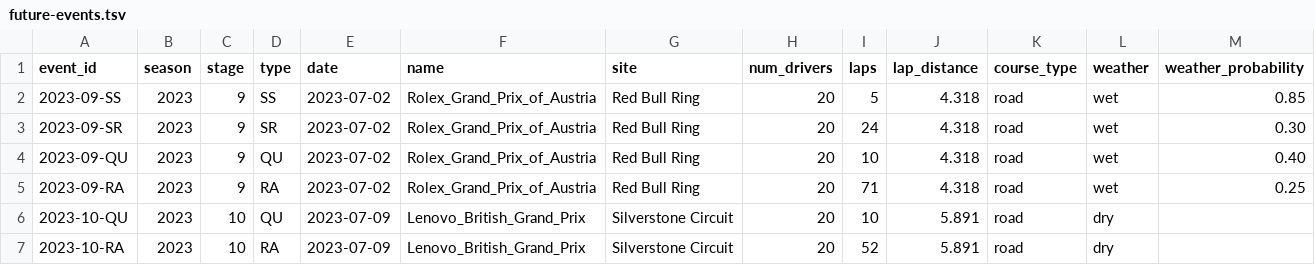
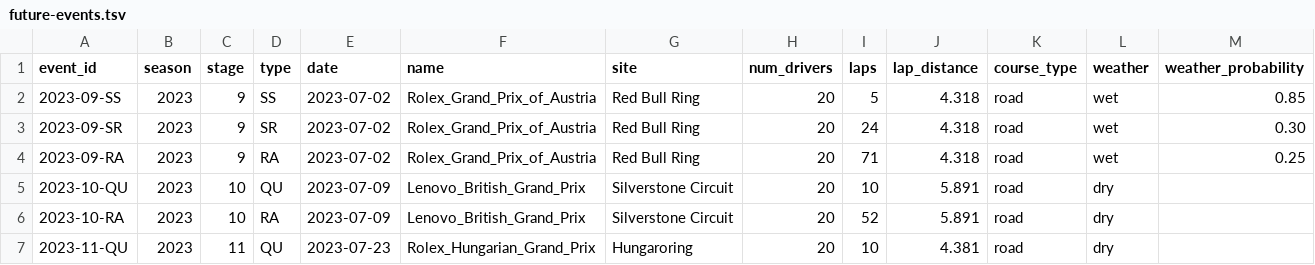
Before and after one commit to tfgjustin/formula-1, a TSV file: data/future-events.tsv, drawn as a sheet; only a part is shown; the shorter side is filled out with more unchanged rows.

Commit message:
Update with results of Austrian GP qualifying.

```diff
--- a/data/future-events.tsv
+++ b/data/future-events.tsv
@@ -3,3 +3,2 @@ event_id	season	stage	type	date	name	site	num_drivers	laps	lap_distance	course_t
 2023-09-SR	2023	9	SR	2023-07-02	Rolex_Grand_Prix_of_Austria	Red Bull Ring	20	24	4.318	road	wet	0.30
-2023-09-QU	2023	9	QU	2023-07-02	Rolex_Grand_Prix_of_Austria	Red Bull Ring	20	10	4.318	road	wet	0.40
 2023-09-RA	2023	9	RA	2023-07-02	Rolex_Grand_Prix_of_Austria	Red Bull Ring	20	71	4.318	road	wet	0.25
```
Also changed, not shown: data/events.tsv, 1 other file.
